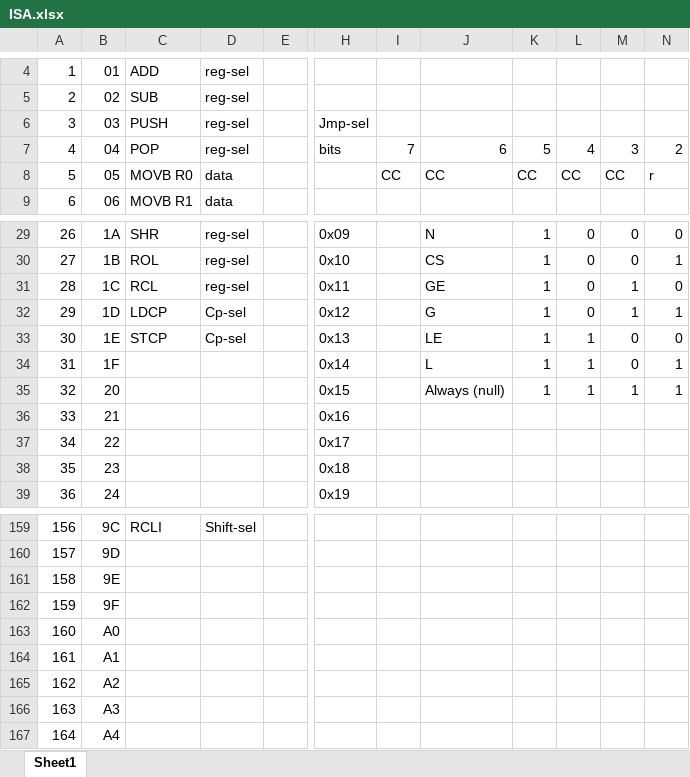
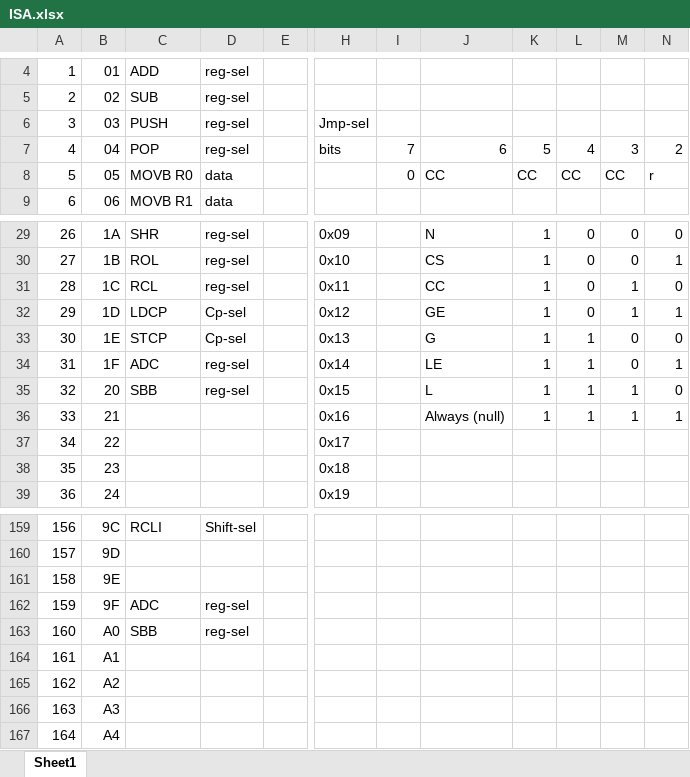
Before and after one commit to d16-processor/d16, an Excel workbook: ISA.xlsx, sheet Sheet1, drawn as a sheet; only a part is shown, gaps mark what is left out; values as stored, in another font and other column widths than the file's, no borders; the diff names each change by its address in the sheet, - before the commit and + after, or states it on an @@ line.

```diff
--- a/ISA.xlsx (sheet Sheet1)
+++ b/ISA.xlsx (sheet Sheet1)
-I8: CC
+I8: 0
-J31: GE
+J31: CC
-J32: G
+J32: GE
-J33: LE
+J33: G
-C34: (empty)
+C34: ADC
-D34:D35: (empty)
+D34:D35: reg-sel
-J34: L
+J34: LE
-C35: (empty)
+C35: SBB
-J35: Always (null)
+J35: L
-N35: 1
+N35: 0
-J36: (empty)
+J36: Always (null)
-K36: (empty)
+K36: 1
-L36: (empty)
+L36: 1
-M36: (empty)
+M36: 1
-N36: (empty)
+N36: 1
-C162: (empty)
+C162: ADC
-D162:D163: (empty)
+D162:D163: reg-sel
-C163: (empty)
+C163: SBB
```
Also changed, not shown: 8 other files.
